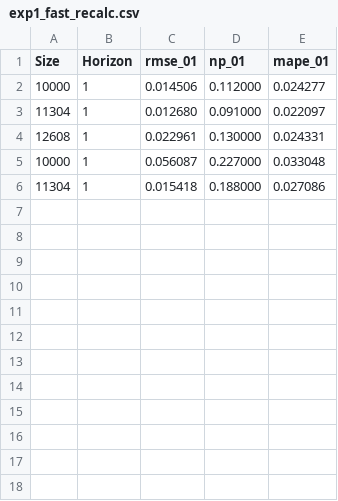
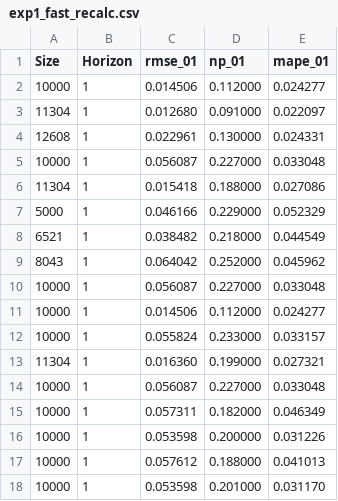
Before and after one commit to yaroslawwww/PaTHoP, a CSV file: temp/exp1_fast_recalc.csv, drawn as a sheet.

```diff
--- a/temp/exp1_fast_recalc.csv
+++ b/temp/exp1_fast_recalc.csv
@@ -6 +6,13 @@ Size,Horizon,rmse_01,np_01,mape_01
 11304,1,0.015418,0.188000,0.027086
+5000,1,0.046166,0.229000,0.052329
+6521,1,0.038482,0.218000,0.044549
+8043,1,0.064042,0.252000,0.045962
+10000,1,0.056087,0.227000,0.033048
+10000,1,0.014506,0.112000,0.024277
+10000,1,0.055824,0.233000,0.033157
+11304,1,0.016360,0.199000,0.027321
+10000,1,0.056087,0.227000,0.033048
+10000,1,0.057311,0.182000,0.046349
+10000,1,0.053598,0.200000,0.031226
+10000,1,0.057612,0.188000,0.041013
+10000,1,0.053598,0.201000,0.031170
```
Also changed, not shown: 15 other files.
